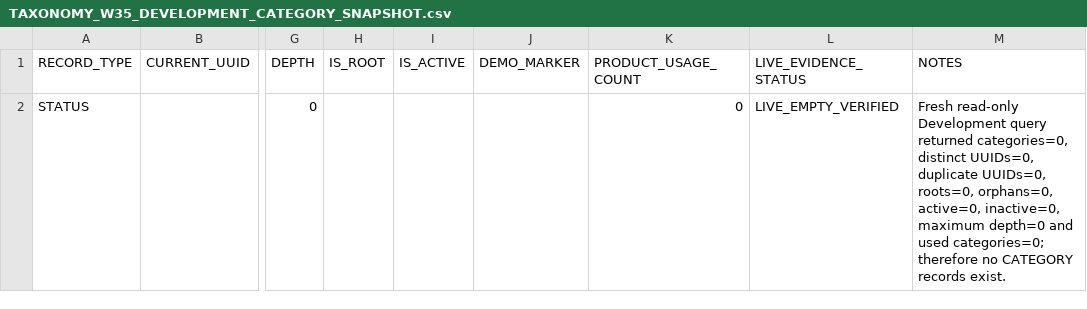
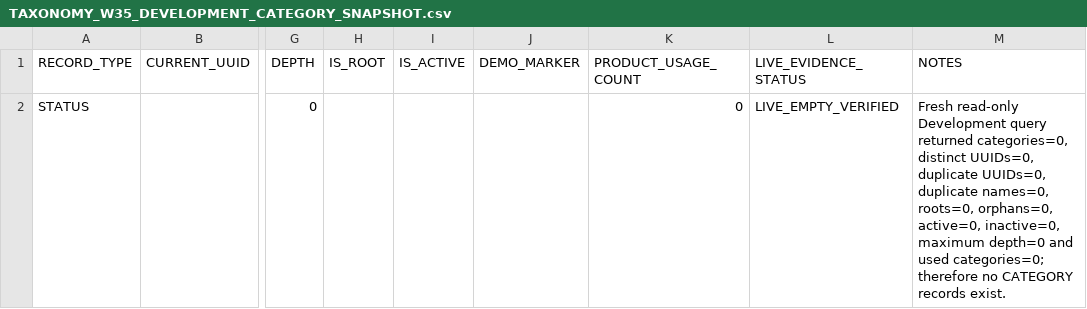
Before and after one commit to PromethusVision/TStore, a CSV file: docs/TAXONOMY_W35_DEVELOPMENT_CATEGORY_SNAPSHOT.csv, drawn as a sheet; only a part is shown, gaps mark what is left out; the diff names each change by its address in the sheet, - before the commit and + after, or states it on an @@ line.

```diff
--- a/docs/TAXONOMY_W35_DEVELOPMENT_CATEGORY_SNAPSHOT.csv
+++ b/docs/TAXONOMY_W35_DEVELOPMENT_CATEGORY_SNAPSHOT.csv
-M2 (NOTES): …duplicate UUIDs=0, roots=0, orphans=0,…
+M2 (NOTES): …duplicate UUIDs=0, duplicate names=0, roots=0, orphans=0,…
```
Also changed, not shown: docs/TAXONOMY_W35_EXISTING_UUID_PRESERVATION_MAP.csv, 10 other files.
